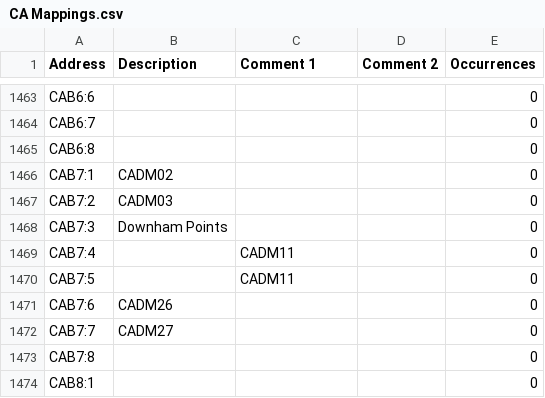
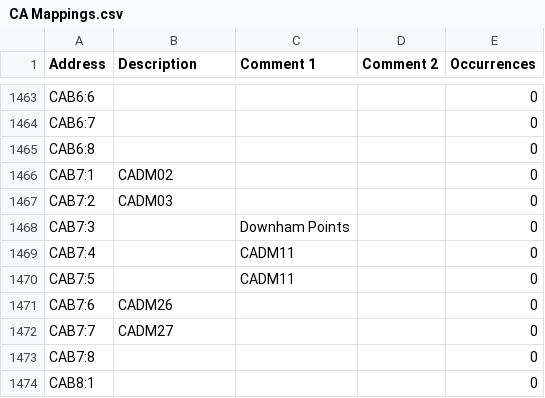
Before and after one commit to Shwam3/EASMData, a CSV file: CA Mappings.csv, drawn as a sheet; only a part is shown, gaps mark what is left out.

```diff
--- a/CA Mappings.csv
+++ b/CA Mappings.csv
@@ -1467,3 +1467,3 @@ CAB7:1,CADM02,,,0
 CAB7:2,CADM03,,,0
-CAB7:3,Downham Points,,,0
+CAB7:3,,Downham Points,,0
 CAB7:4,,CADM11,,0
```
Also changed, not shown: CC Mappings.csv, LS Mappings.csv, 3 other files.
